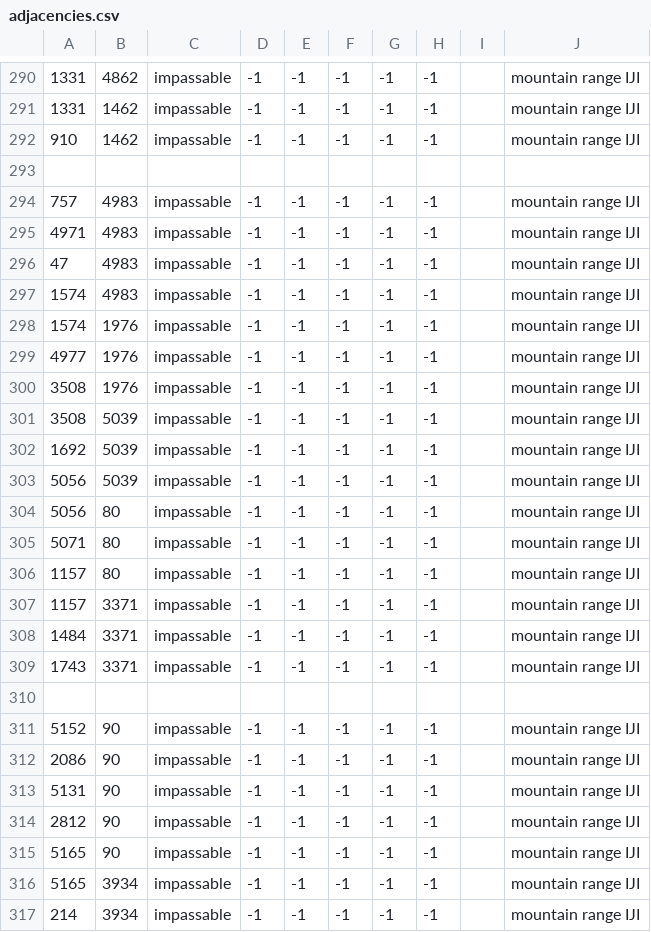
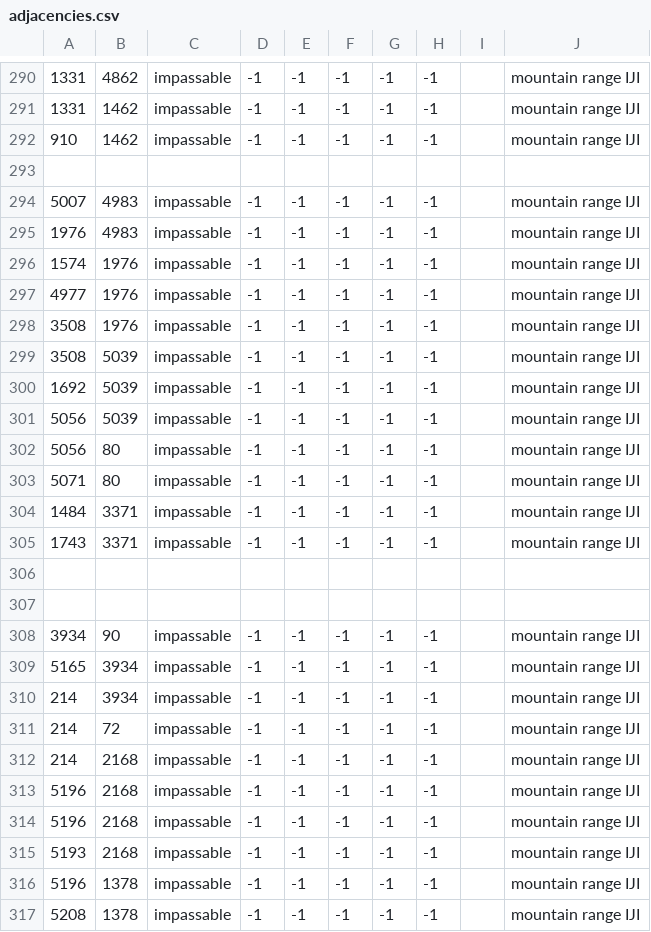
Before and after one commit to Nakoi/The-Lost-Isles, a CSV file: map/adjacencies.csv, drawn as a sheet; only a part is shown, gaps mark what is left out; the shorter side is filled out with more unchanged rows.

```diff
--- a/map/adjacencies.csv
+++ b/map/adjacencies.csv
@@ -293,6 +293,4 @@
 
-757;4983;impassable;-1;-1;-1;-1;-1;;mountain range IJI
-4971;4983;impassable;-1;-1;-1;-1;-1;;mountain range IJI
-47;4983;impassable;-1;-1;-1;-1;-1;;mountain range IJI
-1574;4983;impassable;-1;-1;-1;-1;-1;;mountain range IJI
+5007;4983;impassable;-1;-1;-1;-1;-1;;mountain range IJI
+1976;4983;impassable;-1;-1;-1;-1;-1;;mountain range IJI
 1574;1976;impassable;-1;-1;-1;-1;-1;;mountain range IJI
@@ -305,4 +303,2 @@
 5071;80;impassable;-1;-1;-1;-1;-1;;mountain range IJI
-1157;80;impassable;-1;-1;-1;-1;-1;;mountain range IJI
-1157;3371;impassable;-1;-1;-1;-1;-1;;mountain range IJI
 1484;3371;impassable;-1;-1;-1;-1;-1;;mountain range IJI
@@ -310,7 +306,4 @@
 
-5152;90;impassable;-1;-1;-1;-1;-1;;mountain range IJI
-2086;90;impassable;-1;-1;-1;-1;-1;;mountain range IJI
-5131;90;impassable;-1;-1;-1;-1;-1;;mountain range IJI
-2812;90;impassable;-1;-1;-1;-1;-1;;mountain range IJI
-5165;90;impassable;-1;-1;-1;-1;-1;;mountain range IJI
+
+3934;90;impassable;-1;-1;-1;-1;-1;;mountain range IJI
 5165;3934;impassable;-1;-1;-1;-1;-1;;mountain range IJI
```
Also changed, not shown: 2 other files.
